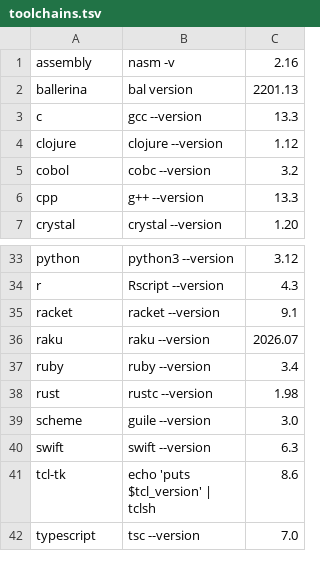
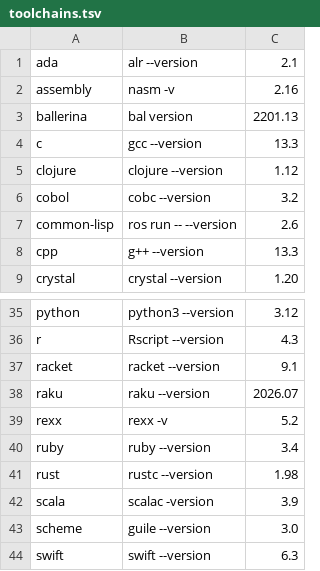
Before and after one commit to yorche3/programming_languages, a TSV file: scripts/data/toolchains.tsv, drawn as a sheet; only a part is shown, gaps mark what is left out; the shorter side is filled out with more unchanged rows; the diff names each change by its address in the sheet, - before the commit and + after, or states it on an @@ line.

```diff
--- a/scripts/data/toolchains.tsv
+++ b/scripts/data/toolchains.tsv
+row 1: ada | alr --version | 2.1
+row 7: common-lisp | ros run -- --version | 2.6
+row 39: rexx | rexx -v | 5.2
+row 42: scala | scalac -version | 3.9
```
Also changed, not shown: 7 other files.
